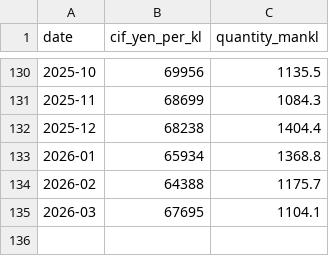
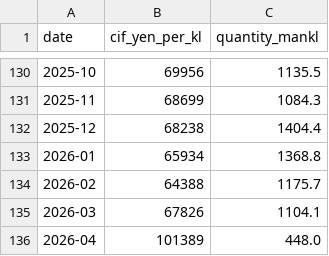
Before and after one commit to kichima-400/energy-metrics, a CSV file: data/crude_oil_cif_monthly.csv, drawn as a sheet; only a part is shown, gaps mark what is left out.

```diff
--- a/data/crude_oil_cif_monthly.csv
+++ b/data/crude_oil_cif_monthly.csv
@@ -134,2 +134,3 @@ date,cif_yen_per_kl,quantity_mankl
 2026-02,64388,1175.7
-2026-03,67695,1104.1
+2026-03,67826,1104.1
+2026-04,101389,448.0
```
Also changed, not shown: data/coal_cif_monthly.csv, data/lng_cif_monthly.csv, 2 other files.
